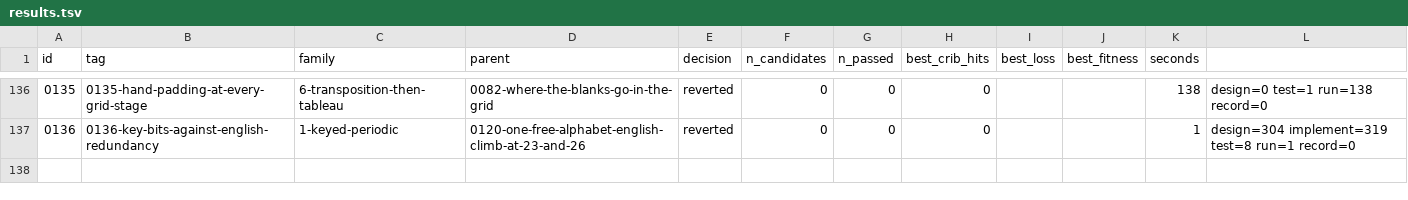
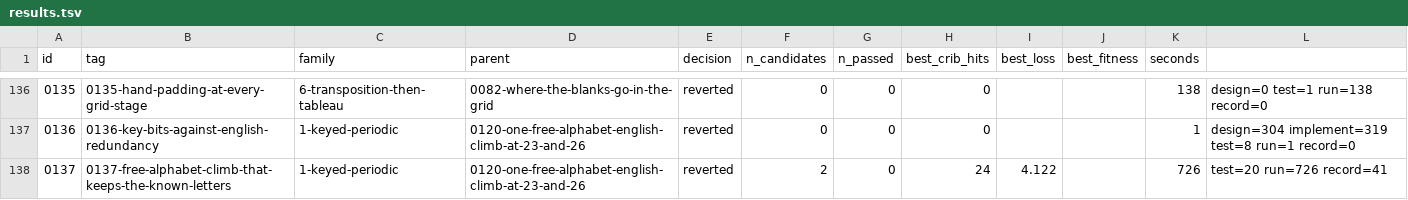
Before and after one commit to akaalias/k4, a TSV file: results.tsv, drawn as a sheet; only a part is shown, gaps mark what is left out.

Commit message:
exp 0137-free-alphabet-climb-that-keeps-the-known-letters: reverted (0/2 passed gates, best cribs 24/24)
F1.5 design 1: a climb that never breaks the 24 known letters, run in compiled code, measured on planted English before K4 (one free alphabet, Beaufort form, key lengths 23 and 26)
Family: 1-keyed-periodic
Parent: 0120-one-free-alphabet-english-climb-at-23-and-26
Changed: F1.5, step 2, design 1, on F1.1's two cells (Beaufort form, key lengths 23 and 26), which 0136 showed decidable by the quadgram test in principle (open bits 75 and 90 against 130). Three changes to 0120's climb: (1) every move keeps the 24 known letters consistent (swap two letters' places; if a check breaks, repair with a second swap chosen among those that restore every check), so no penalty term and the forced key values move only as the checks allow; (2) the score is the quadgram mean over all 97 letters with the known letters in place, so the unknown letters next to the known runs are scored in context; (3) the inner loop is compiled C (written out and compiled by this file, loaded with ctypes; about 150 times faster than 0120's Python), so each text gets 1,000 restarts of 100,000 moves instead of 20. Power is measured on 12 planted texts per length before K4's verdict counts.

```diff
--- a/results.tsv
+++ b/results.tsv
@@ -137 +137,2 @@ id	tag	family	parent	decision	n_candidates	n_passed	best_crib_hits	best_loss	bes
 0136	0136-key-bits-against-english-redundancy	1-keyed-periodic	0120-one-free-alphabet-english-climb-at-23-and-26	reverted	0	0	0			1	design=304 implement=319 test=8 run=1 record=0
+0137	0137-free-alphabet-climb-that-keeps-the-known-letters	1-keyed-periodic	0120-one-free-alphabet-english-climb-at-23-and-26	reverted	2	0	24	4.122		726	test=20 run=726 record=41
```
Also changed, not shown: 5 other files.
